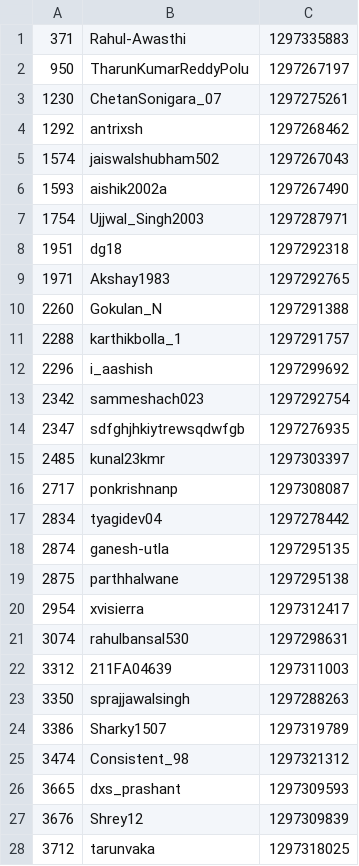
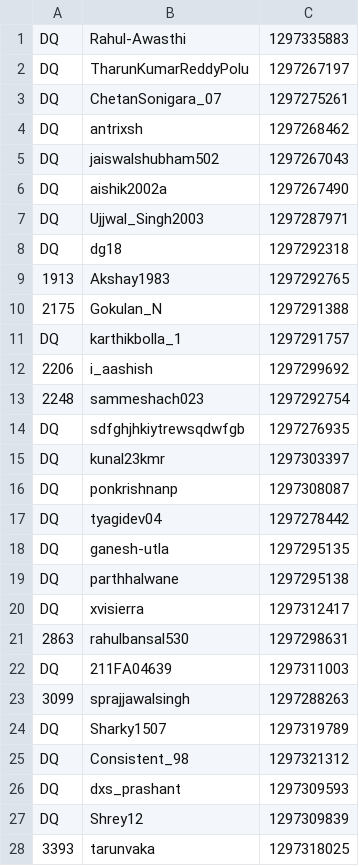
Before and after one commit to NDR0216/LeetCode-AntiCheat, a CSV file: plagiarism_report/W403/Q3_py_B.csv, drawn as a sheet; only a part is shown; the diff covers the shown part only.

```diff
--- a/plagiarism_report/W403/Q3_py_B.csv
+++ b/plagiarism_report/W403/Q3_py_B.csv
@@ -1,28 +1,28 @@
-371,Rahul-Awasthi,1297335883
-950,TharunKumarReddyPolu,1297267197
-1230,ChetanSonigara_07,1297275261
-1292,antrixsh,1297268462
-1574,jaiswalshubham502,1297267043
-1593,aishik2002a,1297267490
-1754,Ujjwal_Singh2003,1297287971
-1951,dg18,1297292318
-1971,Akshay1983,1297292765
-2260,Gokulan_N,1297291388
-2288,karthikbolla_1,1297291757
-2296,i_aashish,1297299692
-2342,sammeshach023,1297292754
-2347,sdfghjhkiytrewsqdwfgb,1297276935
-2485,kunal23kmr,1297303397
-2717,ponkrishnanp,1297308087
-2834,tyagidev04,1297278442
-2874,ganesh-utla,1297295135
-2875,parthhalwane,1297295138
-2954,xvisierra,1297312417
-3074,rahulbansal530,1297298631
-3312,211FA04639,1297311003
-3350,sprajjawalsingh,1297288263
-3386,Sharky1507,1297319789
-3474,Consistent_98,1297321312
-3665,dxs_prashant,1297309593
-3676,Shrey12,1297309839
-3712,tarunvaka,1297318025
+DQ,Rahul-Awasthi,1297335883
+DQ,TharunKumarReddyPolu,1297267197
+DQ,ChetanSonigara_07,1297275261
+DQ,antrixsh,1297268462
+DQ,jaiswalshubham502,1297267043
+DQ,aishik2002a,1297267490
+DQ,Ujjwal_Singh2003,1297287971
+DQ,dg18,1297292318
+1913,Akshay1983,1297292765
+2175,Gokulan_N,1297291388
+DQ,karthikbolla_1,1297291757
+2206,i_aashish,1297299692
+2248,sammeshach023,1297292754
+DQ,sdfghjhkiytrewsqdwfgb,1297276935
+DQ,kunal23kmr,1297303397
+DQ,ponkrishnanp,1297308087
+DQ,tyagidev04,1297278442
+DQ,ganesh-utla,1297295135
+DQ,parthhalwane,1297295138
+DQ,xvisierra,1297312417
+2863,rahulbansal530,1297298631
+DQ,211FA04639,1297311003
+3099,sprajjawalsingh,1297288263
+DQ,Sharky1507,1297319789
+DQ,Consistent_98,1297321312
+DQ,dxs_prashant,1297309593
+DQ,Shrey12,1297309839
+3393,tarunvaka,1297318025
```
Also changed, not shown: 55 edited cells elsewhere in this file, plagiarism_report/BW133/Q4_cpp.csv, plagiarism_report/BW133/Q4_java.csv, 11 other files.
